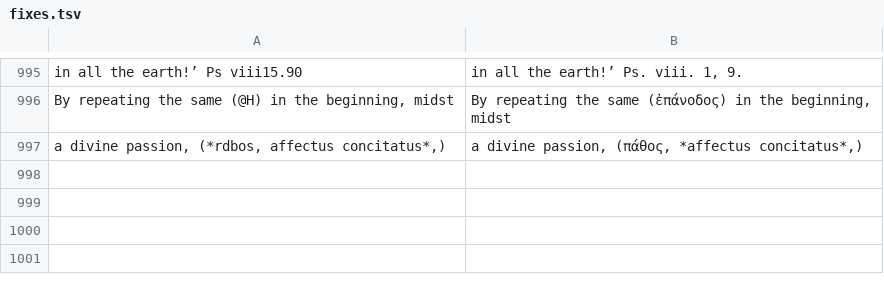
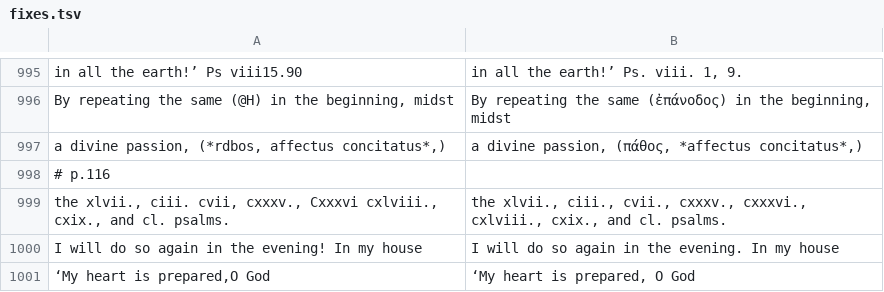
Before and after one commit to whcjb/whcjb.github.io, a TSV file: gouge_raw/psalm116/fixes.tsv, drawn as a sheet; only a part is shown, gaps mark what is left out; the diff names each change by its address in the sheet, - before the commit and + after, or states it on an @@ line.

```diff
--- a/gouge_raw/psalm116/fixes.tsv
+++ b/gouge_raw/psalm116/fixes.tsv
+row 998: # p.116
+row 999: the xlvii., ciii. cvii, cxxxv., Cxxxvi cxlviii., cxix., and cl. psalms. | the xlvii., ciii., cvii., cxxxv., cxxxvi., cxlviii., cxix., and cl. psalms.
+row 1000: I will do so again in the evening! In my house | I will do so again in the evening. In my house
+row 1001: ‘My heart is prepared,O God | ‘My heart is prepared, O God
```
Also changed, not shown: 1 other file.
